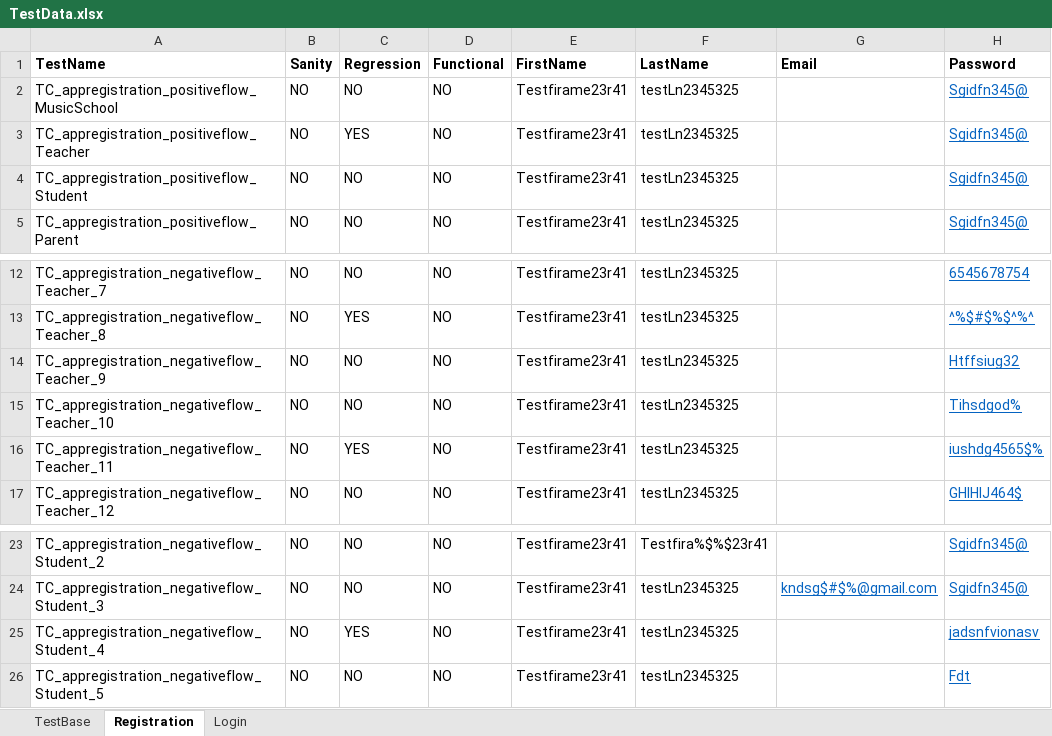
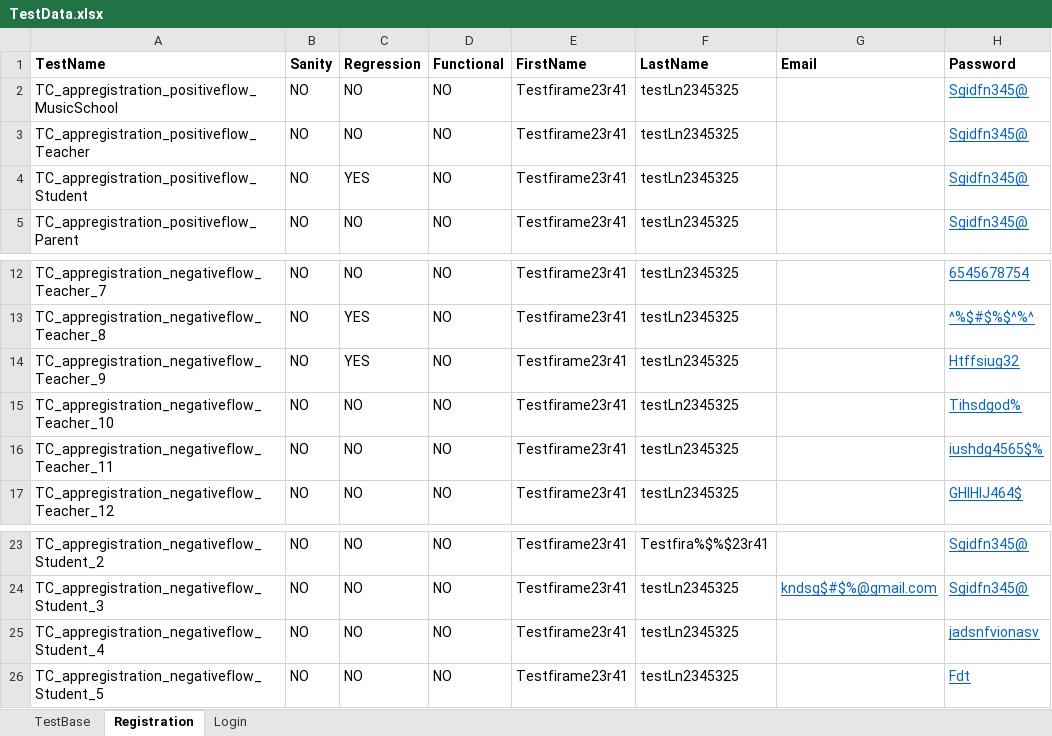
Before and after one commit to Raj-ab2/Selenium_Framework_Mousiki, an Excel workbook: excelinput/TestData.xlsx, sheet Registration, drawn as a sheet; only a part is shown, gaps mark what is left out; values as stored, in another font and other column widths than the file's, no borders; the diff names each change by its address in the sheet, - before the commit and + after, or states it on an @@ line.

```diff
--- a/excelinput/TestData.xlsx (sheet Registration)
+++ b/excelinput/TestData.xlsx (sheet Registration)
-C3 (Regression): YES
+C3 (Regression): NO
-C4 (Regression): NO
+C4 (Regression): YES
-C14 (Regression): NO
+C14 (Regression): YES
-C16 (Regression): YES
+C16 (Regression): NO
-C25 (Regression): YES
+C25 (Regression): NO
```
Also changed, not shown: 1 other file.
